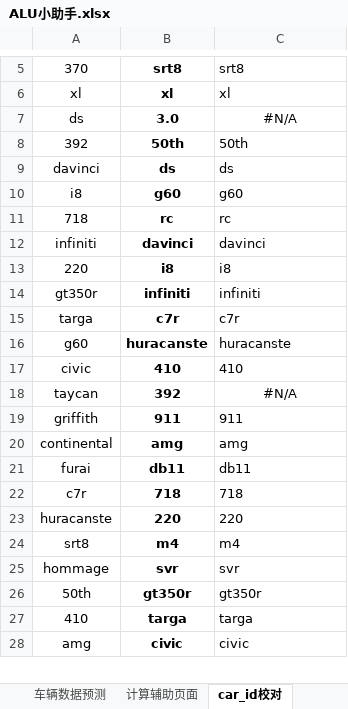
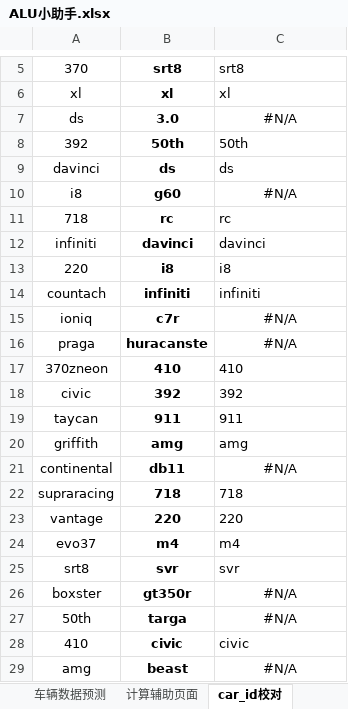
Before and after one commit to a9helper/a9-data, an Excel workbook: ALU小助手.xlsx, sheet car_id校对, drawn as a sheet; only a part is shown, gaps mark what is left out; values as stored, in another font and other column widths than the file's, no borders; removed rows and columns are numbered as before the commit, all else as after; the diff covers the shown part only; the diff names each change by its address in the sheet, - before the commit and + after, or states it on an @@ line.

```diff
--- a/ALU小助手.xlsx (sheet car_id校对)
+++ b/ALU小助手.xlsx (sheet car_id校对)
-C10: g60
+C10: #N/A
-C10 alignment: left
+C10 alignment: center
-A14: gt350r
+A14: countach
-row 15: targa | c7r | c7r
-row 16: g60 | huracanste | huracanste
+row 15: ioniq | c7r | #N/A
+row 16: praga | huracanste | #N/A
+row 17: 370zneon | 410 | 410
-B18: 410
+B18: 392
-C18: 410
+C18: 392
-B19: 392
+B19: 911
-C19: #N/A
+C19: 911
-C19 alignment: center
+C19 alignment: left
-B20: 911
+B20: amg
-C20: 911
+C20: amg
-B21: amg
+B21: db11
-C21: amg
+C21: #N/A
-C21 alignment: left
+C21 alignment: center
-row 21: furai | db11 | db11
-A22: c7r
+A22: supraracing
-A23: huracanste
+A23: vantage
-A24: srt8
+A24: evo37
-A25: hommage
+A25: srt8
+row 26: boxster | gt350r | #N/A
-B27: gt350r
+B27: targa
-C27: gt350r
+C27: #N/A
-C27 alignment: left
+C27 alignment: center
-B28: targa
+B28: civic
-C28: targa
+C28: civic
-B29: civic
+B29: beast
-C29: civic
+C29: #N/A
-C29 alignment: left
+C29 alignment: center
```
Also changed, not shown: other rows of this sheet, sheet 四维图, sheet 数据卡片, sheet 全车数据表, formulas that keep their value, hidden cells, charts or pictures, 6 other files.
